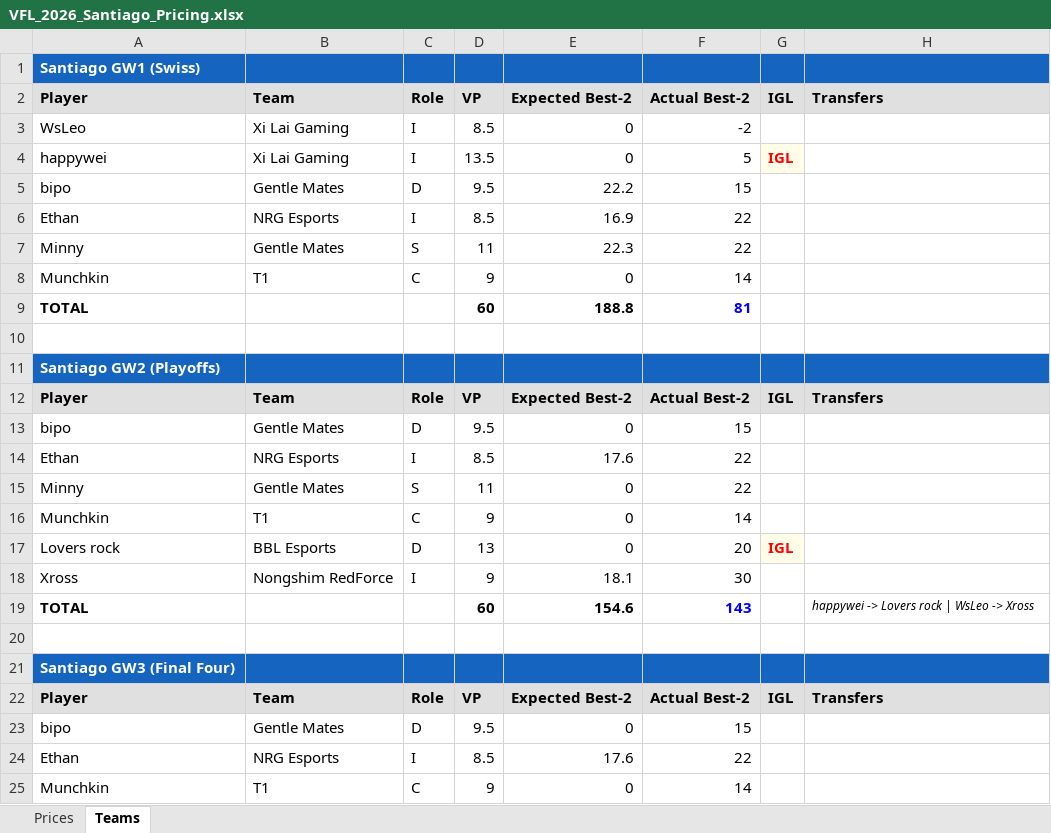
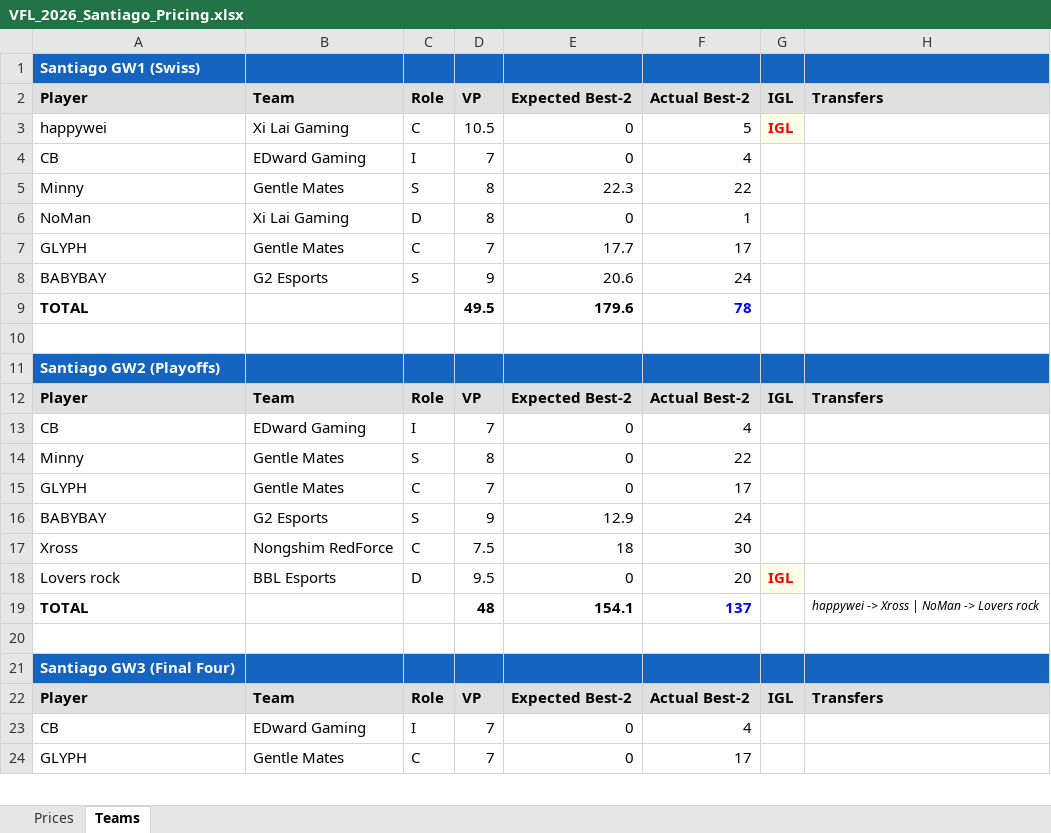
Before and after one commit to frostyypanda/VFL-pricing-Algorithms, an Excel workbook: VFL_2026_Santiago_Pricing.xlsx, sheet Teams, drawn as a sheet; only a part is shown; values as stored, in another font and other column widths than the file's, no borders; removed rows and columns are numbered as before the commit, all else as after; the diff covers the shown part only; the diff names each change by its address in the sheet, - before the commit and + after, or states it on an @@ line.

```diff
--- a/VFL_2026_Santiago_Pricing.xlsx (sheet Teams)
+++ b/VFL_2026_Santiago_Pricing.xlsx (sheet Teams)
-row 3: WsLeo | Xi Lai Gaming | I | 8.5 | 0 | -2
-C3: I
+C3: C
-D3: 13.5
+D3: 10.5
-row 5: bipo | Gentle Mates | D | 9.5 | 22.2 | 15
-row 6: Ethan | NRG Esports | I | 8.5 | 16.9 | 22
+row 4: CB | EDward Gaming | I | 7 | 0 | 4
-D5: 11
+D5: 8
-row 8: Munchkin | T1 | C | 9 | 0 | 14
-row 9: TOTAL |  |  | 60 | 188.8 | 81
+row 6: NoMan | Xi Lai Gaming | D | 8 | 0 | 1
+row 7: GLYPH | Gentle Mates | C | 7 | 17.7 | 17
+row 8: BABYBAY | G2 Esports | S | 9 | 20.6 | 24
+row 9: TOTAL |  |  | 49.5 | 179.6 | 78
-row 13: bipo | Gentle Mates | D | 9.5 | 0 | 15
-row 14: Ethan | NRG Esports | I | 8.5 | 17.6 | 22
+row 13: CB | EDward Gaming | I | 7 | 0 | 4
-D14: 11
+D14: 8
-row 16: Munchkin | T1 | C | 9 | 0 | 14
+row 15: GLYPH | Gentle Mates | C | 7 | 0 | 17
+row 16: BABYBAY | G2 Esports | S | 9 | 12.9 | 24
+row 17: Xross | Nongshim RedForce | C | 7.5 | 18 | 30
-D18: 13
+D18: 9.5
-row 18: Xross | Nongshim RedForce | I | 9 | 18.1 | 30
-D19: 60
+D19: 48
-E19: 154.6
+E19: 154.1
-F19: 143
+F19: 137
-H19: happywei -> Lovers rock | WsLeo -> Xross
+H19: happywei -> Xross | NoMan -> Lovers rock
-row 23: bipo | Gentle Mates | D | 9.5 | 0 | 15
-row 24: Ethan | NRG Esports | I | 8.5 | 17.6 | 22
-row 25: Munchkin | T1 | C | 9 | 0 | 14
+row 23: CB | EDward Gaming | I | 7 | 0 | 4
+row 24: GLYPH | Gentle Mates | C | 7 | 0 | 17
```
Also changed, not shown: 4 added rows, 3 removed rows and 3 edited cells elsewhere in this sheet, sheet Prices, VFL_2026_Kickoff_Pricing.xlsx, 3 other files.
